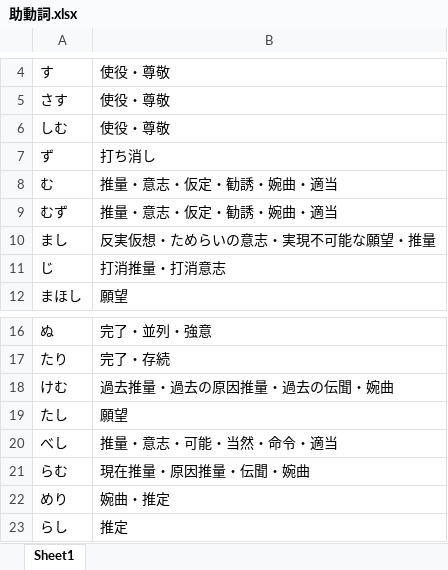
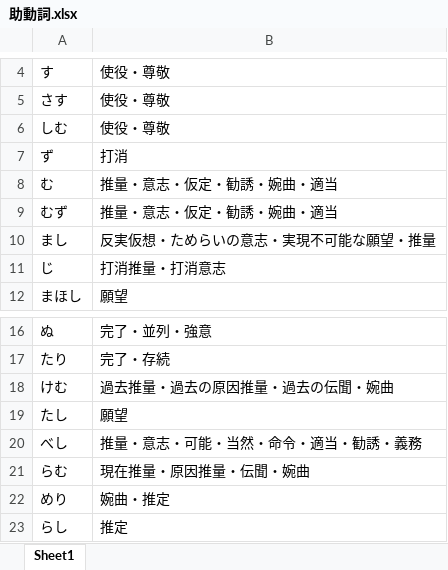
Before and after one commit to zikanwari/english-koubun-gacha, an Excel workbook: 助動詞.xlsx, sheet Sheet1, drawn as a sheet; only a part is shown, gaps mark what is left out; values as stored, in another font and other column widths than the file's, no borders; the diff names each change by its address in the sheet, - before the commit and + after, or states it on an @@ line.

Commit message:
あっ

```diff
--- a/助動詞.xlsx (sheet Sheet1)
+++ b/助動詞.xlsx (sheet Sheet1)
-B7: 打ち消し
+B7: 打消
-B20: 推量・意志・可能・当然・命令・適当
+B20: 推量・意志・可能・当然・命令・適当・勧誘・義務
```
